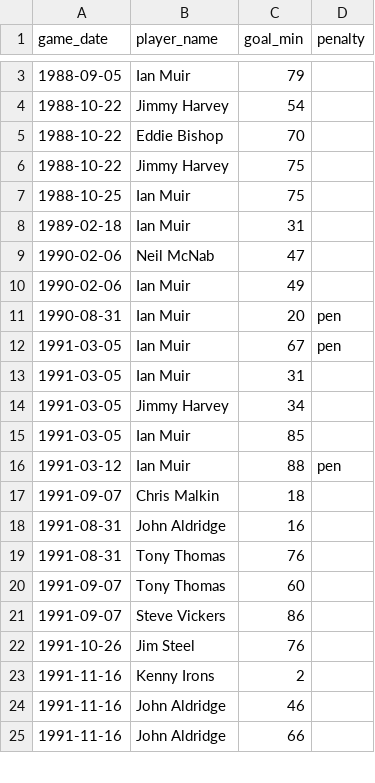
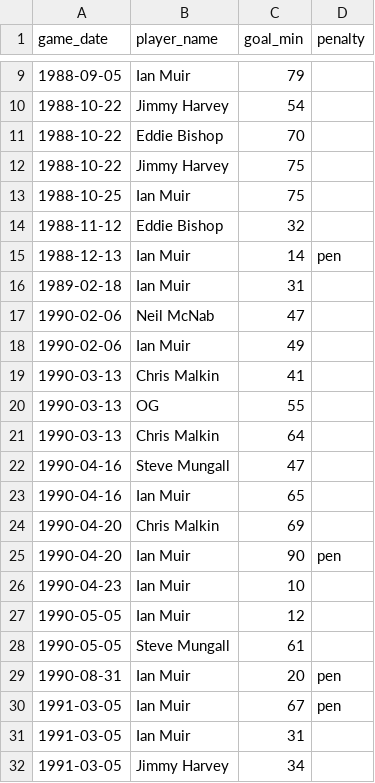
Before and after one commit to petebrown/complete-record, a CSV file: seasons/manual/goal_mins.csv, drawn as a sheet; only a part is shown, gaps mark what is left out; the shorter side is filled out with more unchanged rows; the diff covers the shown part only.

```diff
--- a/seasons/manual/goal_mins.csv
+++ b/seasons/manual/goal_mins.csv
@@ -7,2 +13,4 @@ game_date,player_name,goal_min,penalty
 1988-10-25,Ian Muir,75
+1988-11-12,Eddie Bishop,32
+1988-12-13,Ian Muir,14,pen
 1989-02-18,Ian Muir,31
@@ -10,2 +18,12 @@ game_date,player_name,goal_min,penalty
 1990-02-06,Ian Muir,49
+1990-03-13,Chris Malkin,41
+1990-03-13,OG,55
+1990-03-13,Chris Malkin,64
+1990-04-16,Steve Mungall,47
+1990-04-16,Ian Muir,65
+1990-04-20,Chris Malkin,69
+1990-04-20,Ian Muir,90,pen
+1990-04-23,Ian Muir,10
+1990-05-05,Ian Muir,12
+1990-05-05,Steve Mungall,61
 1990-08-31,Ian Muir,20,pen
```
Also changed, not shown: 22 added rows elsewhere in this file, seasons/manual/cards_red.csv, seasons/manual/cards_yellow.csv, 4 other files.
